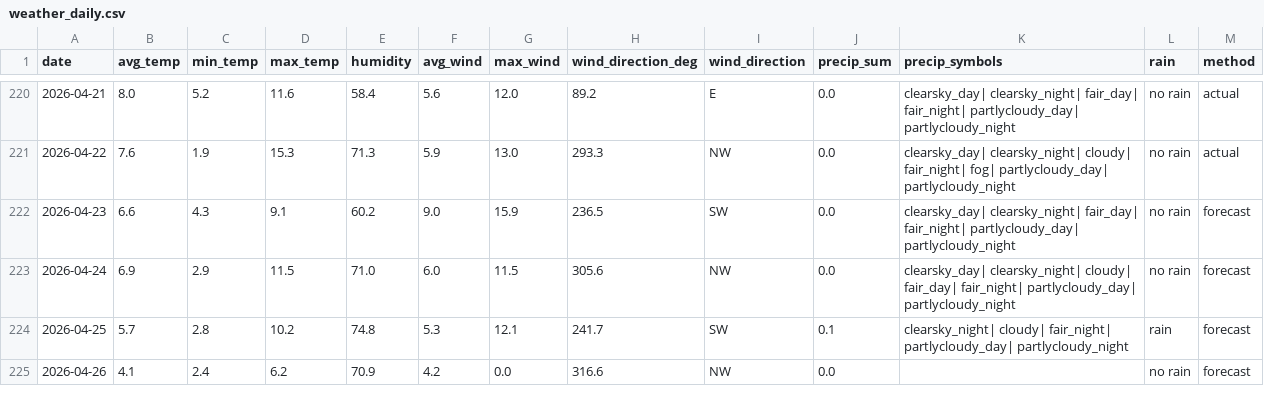
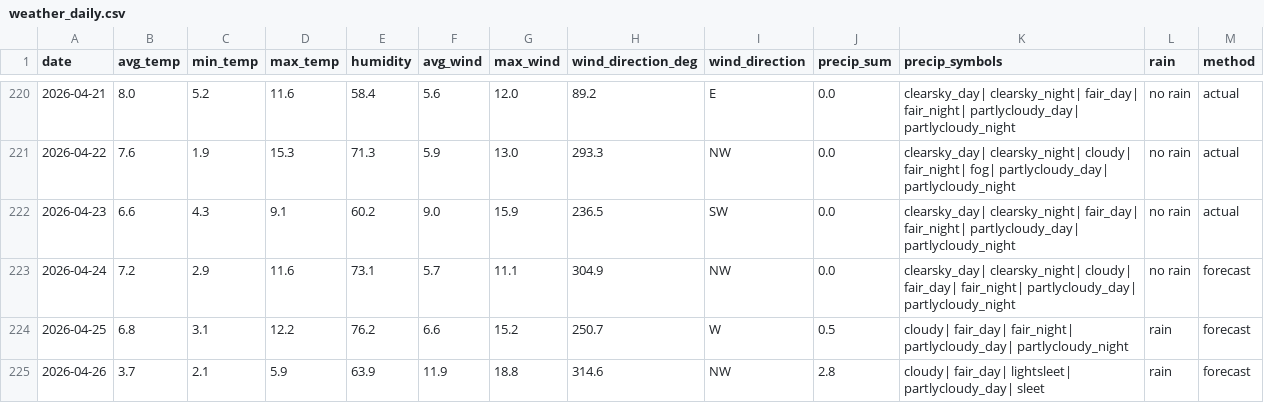
Before and after one commit to OlegChernodon/oc_public_reporitory, a CSV file: weather_daily.csv, drawn as a sheet; only a part is shown, gaps mark what is left out; the diff covers the shown part only.

Commit message:
Update weather_daily.csv (auto) 2026-04-24 05:54

```diff
--- a/weather_daily.csv
+++ b/weather_daily.csv
@@ -221,5 +221,5 @@ date,avg_temp,min_temp,max_temp,humidity,avg_wind,max_wind,wind_direction_deg,wi
 2026-04-22,7.6,1.9,15.3,71.3,5.9,13.0,293.3,NW,0.0,clearsky_day| clearsky_night| cloudy| fair_night| fog| partlycloudy_day| partlycloudy_night,no rain,actual
-2026-04-23,6.6,4.3,9.1,60.2,9.0,15.9,236.5,SW,0.0,clearsky_day| clearsky_night| fair_day| fair_night| partlycloudy_day| partlycloudy_night,no rain,forecast
-2026-04-24,6.9,2.9,11.5,71.0,6.0,11.5,305.6,NW,0.0,clearsky_day| clearsky_night| cloudy| fair_day| fair_night| partlycloudy_day| partlycloudy_night,no rain,forecast
-2026-04-25,5.7,2.8,10.2,74.8,5.3,12.1,241.7,SW,0.1,clearsky_night| cloudy| fair_night| partlycloudy_day| partlycloudy_night,rain,forecast
-2026-04-26,4.1,2.4,6.2,70.9,4.2,0.0,316.6,NW,0.0,,no rain,forecast
+2026-04-23,6.6,4.3,9.1,60.2,9.0,15.9,236.5,SW,0.0,clearsky_day| clearsky_night| fair_day| fair_night| partlycloudy_day| partlycloudy_night,no rain,actual
+2026-04-24,7.2,2.9,11.6,73.1,5.7,11.1,304.9,NW,0.0,clearsky_day| clearsky_night| cloudy| fair_day| fair_night| partlycloudy_day| partlycloudy_night,no rain,forecast
+2026-04-25,6.8,3.1,12.2,76.2,6.6,15.2,250.7,W,0.5,cloudy| fair_day| fair_night| partlycloudy_day| partlycloudy_night,rain,forecast
+2026-04-26,3.7,2.1,5.9,63.9,11.9,18.8,314.6,NW,2.8,cloudy| fair_day| lightsleet| partlycloudy_day| sleet,rain,forecast
```
Also changed, not shown: 1 added row and 17 edited cells elsewhere in this file.
